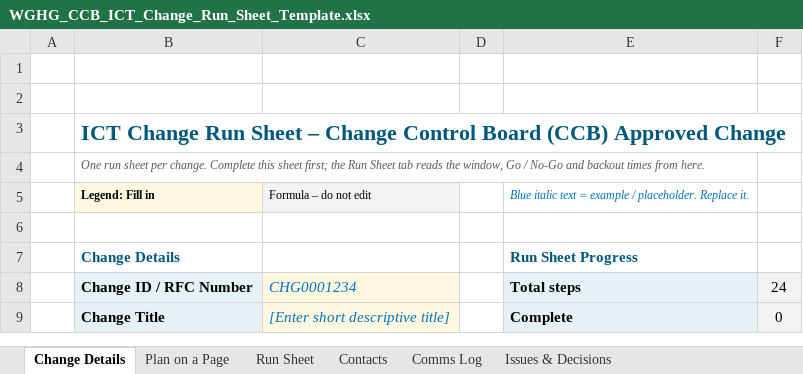
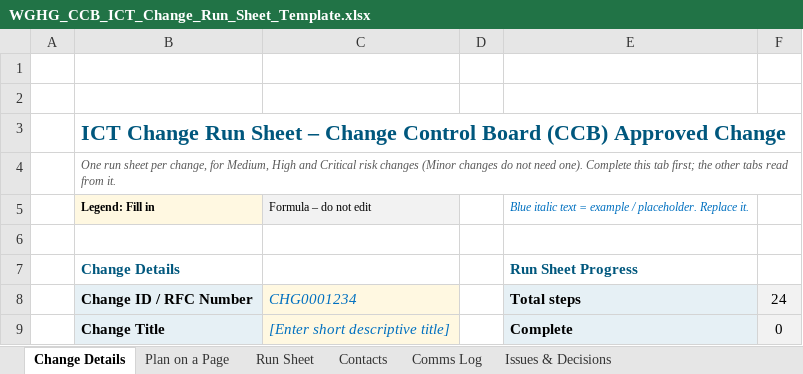
Before and after one commit to Merric-Reese/slack_integration, an Excel workbook: wghg-change-control/WGHG_CCB_ICT_Change_Run_Sheet_Template.xlsx, sheet Change Details, drawn as a sheet; only a part is shown; values as stored, in another font and other column widths than the file's, no borders; charts and pictures and conditional formats not drawn; the diff names each change by its address in the sheet, - before the commit and + after, or states it on an @@ line.

```diff
--- a/wghg-change-control/WGHG_CCB_ICT_Change_Run_Sheet_Template.xlsx (sheet Change Details)
+++ b/wghg-change-control/WGHG_CCB_ICT_Change_Run_Sheet_Template.xlsx (sheet Change Details)
-B4: …sheet per change. Complete this sheet first; the Run Sheet tab reads the window, Go / No-Go and backout times from here.
+B4: …sheet per change, for Medium, High and Critical risk changes (Minor changes do not need one). Complete this tab first; the other tabs read from it.
```
Also changed, not shown: sheet Contacts, sheet Plan on a Page, 19 other files.
